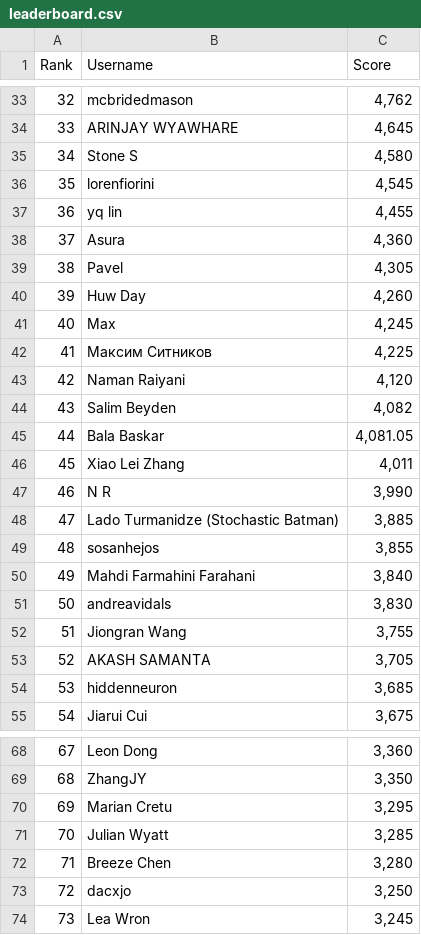
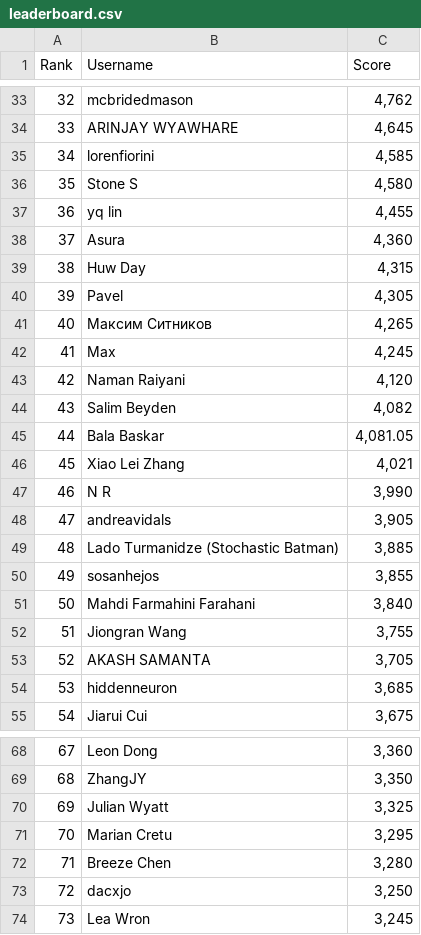
Before and after one commit to silvermete0r/deepml-top, a CSV file: leaderboard.csv, drawn as a sheet; only a part is shown, gaps mark what is left out; removed rows and columns are numbered as before the commit, all else as after; the diff covers the shown part only; the diff names each change by its address in the sheet, - before the commit and + after, or states it on an @@ line.

```diff
--- a/leaderboard.csv
+++ b/leaderboard.csv
@@ column A (Rank) renumbered between rows 10 and 96 @@
+row 35: 34 | lorenfiorini | 4,585
-row 36: 35 | lorenfiorini | 4,545
+row 39: 38 | Huw Day | 4,315
-row 40: 39 | Huw Day | 4,260
+row 41: 40 | Максим Ситников | 4,265
-row 42: 41 | Максим Ситников | 4,225
-C46 (Score): 4,011
+C46 (Score): 4,021
+row 48: 47 | andreavidals | 3,905
-row 51: 50 | andreavidals | 3,830
+row 70: 69 | Julian Wyatt | 3,325
-row 71: 70 | Julian Wyatt | 3,285
```
Also changed, not shown: 3 added rows, 3 removed rows and 12 edited cells elsewhere in this file, 2 other files.
